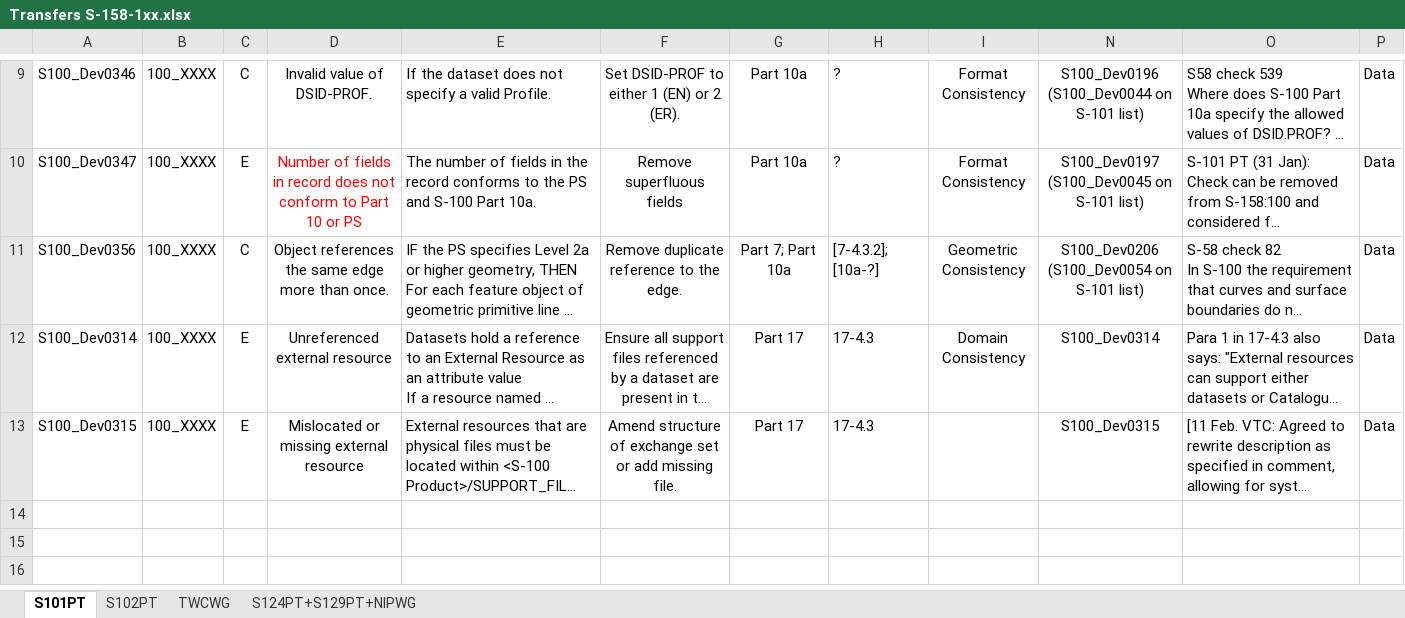
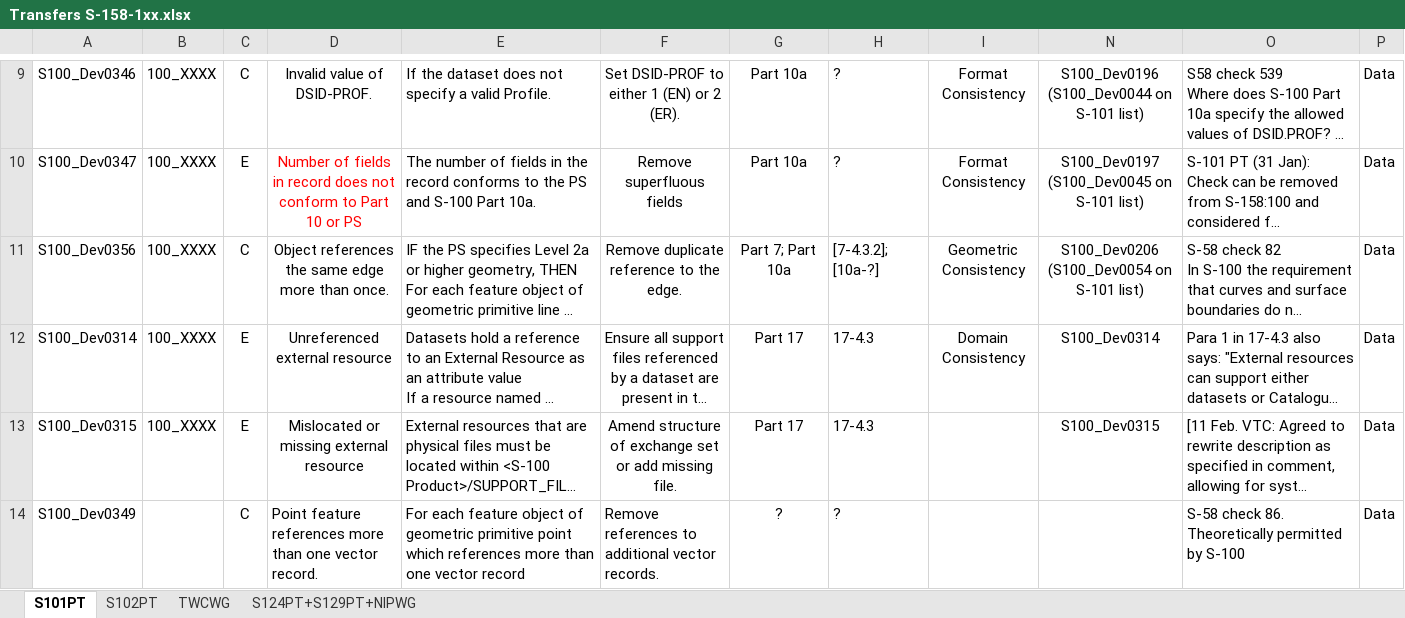
Before and after one commit to iho-ohi/S-100-Validation-Checks, an Excel workbook: Documents/S-158-100/1.0.0/Transfers S-158-1xx.xlsx, sheet S101PT, drawn as a sheet; only a part is shown, gaps mark what is left out; long unchanged cells end in …; values as stored, in another font and other column widths than the file's, no borders; ↵ is a line break in a cell; the diff names each change by its address in the sheet, - before the commit and + after, or states it on an @@ line.

Commit message:
Updated transfer list
Added S-58 check 86 to transfer list

```diff
--- a/Documents/S-158-100/1.0.0/Transfers S-158-1xx.xlsx (sheet S101PT)
+++ b/Documents/S-158-100/1.0.0/Transfers S-158-1xx.xlsx (sheet S101PT)
+row 14: S100_Dev0349 |  | C | Point feature references more than one vector record. | For each feature object of geometric primitive point which references more than one vector record | Remove references to additional vector ↵ records. | ? | ? |  |  | S-58 check 86. Theoretically permitted by S-100 | Data
```
Also changed, not shown: sheet S124PT+S129PT+NIPWG.
